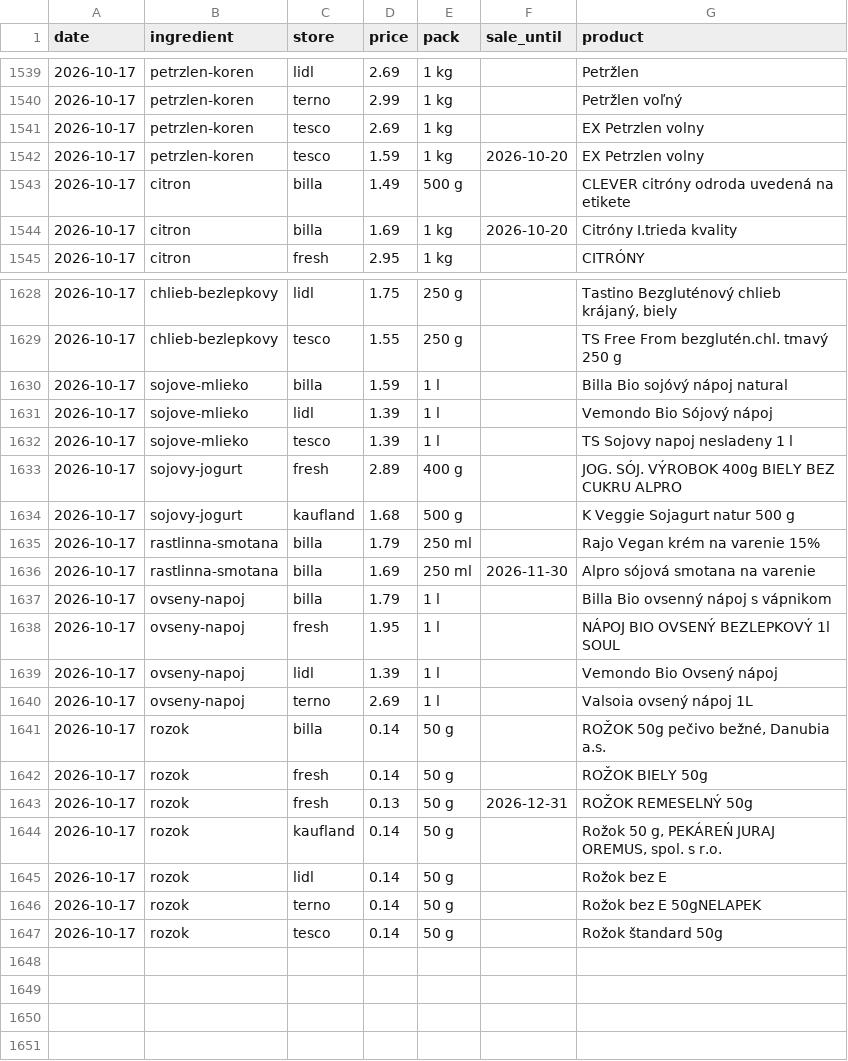
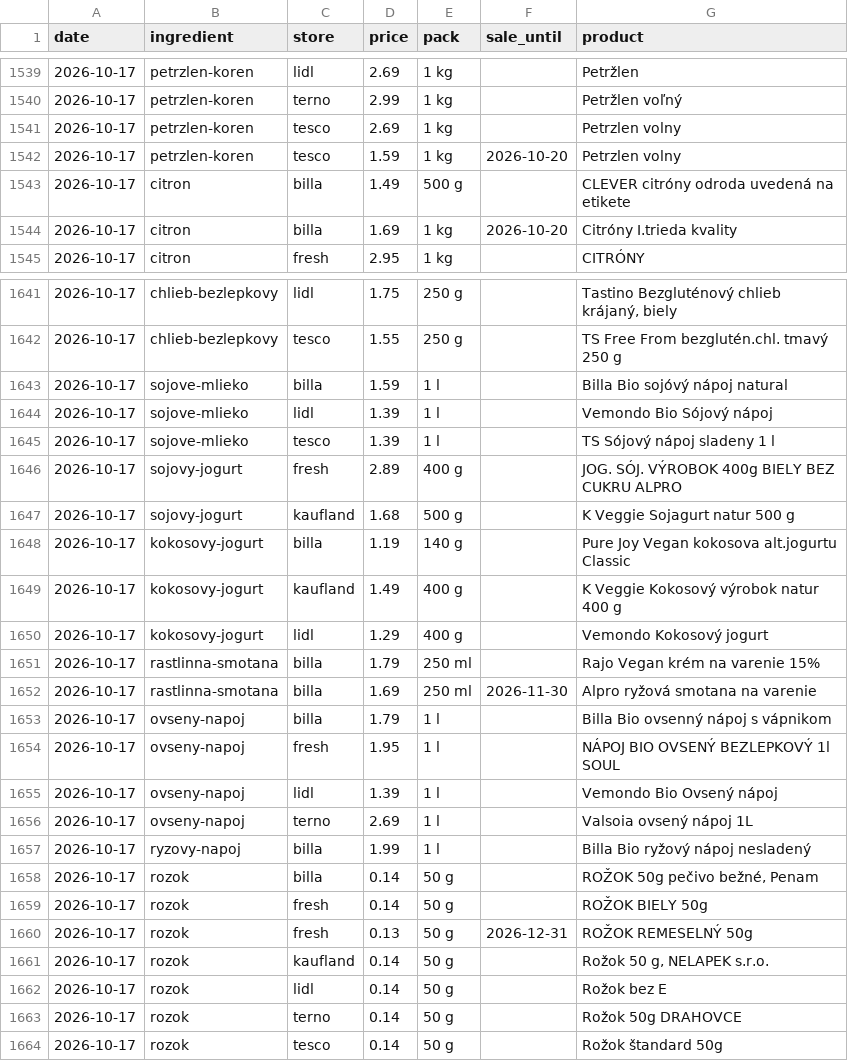
Before and after one commit to stromokocur5/receptio, a CSV file: content/price-history.csv, drawn as a sheet; only a part is shown, gaps mark what is left out; the diff covers the shown part only.

```diff
--- a/content/price-history.csv
+++ b/content/price-history.csv
@@ -1540,4 +1540,4 @@ date,ingredient,store,price,pack,sale_until,product
 2026-10-17,petrzlen-koren,terno,2.99,1 kg,,Petržlen voľný
-2026-10-17,petrzlen-koren,tesco,2.69,1 kg,,EX Petrzlen volny
-2026-10-17,petrzlen-koren,tesco,1.59,1 kg,2026-10-20,EX Petrzlen volny
+2026-10-17,petrzlen-koren,tesco,2.69,1 kg,,Petrzlen volny
+2026-10-17,petrzlen-koren,tesco,1.59,1 kg,2026-10-20,Petrzlen volny
 2026-10-17,citron,billa,1.49,500 g,,CLEVER citróny odroda uvedená na etikete
@@ -1631,7 +1644,10 @@ date,ingredient,store,price,pack,sale_until,product
 2026-10-17,sojove-mlieko,lidl,1.39,1 l,,Vemondo Bio Sójový nápoj
-2026-10-17,sojove-mlieko,tesco,1.39,1 l,,TS Sojovy napoj nesladeny 1 l
+2026-10-17,sojove-mlieko,tesco,1.39,1 l,,TS Sójový nápoj sladeny 1 l
 2026-10-17,sojovy-jogurt,fresh,2.89,400 g,,JOG. SÓJ. VÝROBOK 400g BIELY BEZ CUKRU ALPRO
 2026-10-17,sojovy-jogurt,kaufland,1.68,500 g,,K Veggie Sojagurt natur 500 g
+2026-10-17,kokosovy-jogurt,billa,1.19,140 g,,Pure Joy Vegan kokosova alt.jogurtu Classic
+2026-10-17,kokosovy-jogurt,kaufland,1.49,400 g,,K Veggie Kokosový výrobok natur 400 g
+2026-10-17,kokosovy-jogurt,lidl,1.29,400 g,,Vemondo Kokosový jogurt
 2026-10-17,rastlinna-smotana,billa,1.79,250 ml,,Rajo Vegan krém na varenie 15%
-2026-10-17,rastlinna-smotana,billa,1.69,250 ml,2026-11-30,Alpro sójová smotana na varenie
+2026-10-17,rastlinna-smotana,billa,1.69,250 ml,2026-11-30,Alpro ryžová smotana na varenie
 2026-10-17,ovseny-napoj,billa,1.79,1 l,,Billa Bio ovsenný nápoj s vápnikom
@@ -1640,8 +1656,9 @@ date,ingredient,store,price,pack,sale_until,product
 2026-10-17,ovseny-napoj,terno,2.69,1 l,,Valsoia ovsený nápoj 1L
-2026-10-17,rozok,billa,0.14,50 g,,"ROŽOK 50g pečivo bežné, Danubia a.s."
+2026-10-17,ryzovy-napoj,billa,1.99,1 l,,Billa Bio ryžový nápoj nesladený
+2026-10-17,rozok,billa,0.14,50 g,,"ROŽOK 50g pečivo bežné, Penam"
 2026-10-17,rozok,fresh,0.14,50 g,,ROŽOK BIELY 50g
 2026-10-17,rozok,fresh,0.13,50 g,2026-12-31,ROŽOK REMESELNÝ 50g
-2026-10-17,rozok,kaufland,0.14,50 g,,"Rožok 50 g, PEKÁREŃ JURAJ OREMUS, spol. s r.o."
+2026-10-17,rozok,kaufland,0.14,50 g,,"Rožok 50 g, NELAPEK s.r.o."
 2026-10-17,rozok,lidl,0.14,50 g,,Rožok bez E
-2026-10-17,rozok,terno,0.14,50 g,,Rožok bez E 50gNELAPEK
+2026-10-17,rozok,terno,0.14,50 g,,Rožok 50g DRAHOVCE
 2026-10-17,rozok,tesco,0.14,50 g,,Rožok štandard 50g
```
Also changed, not shown: 13 added rows and 14 edited cells elsewhere in this file, 2 other files.
